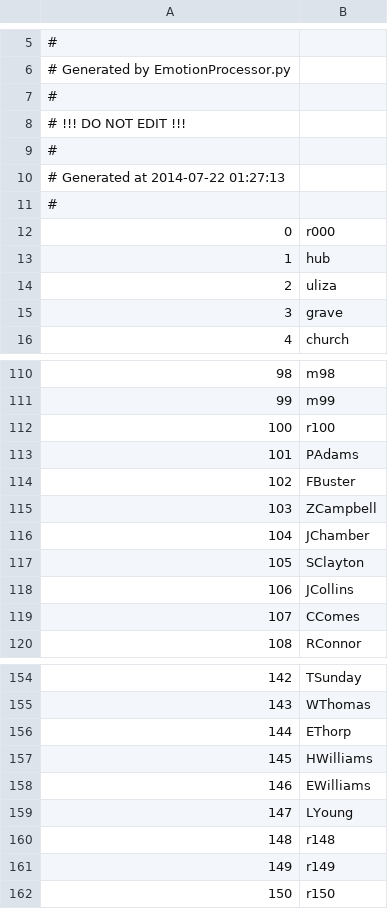
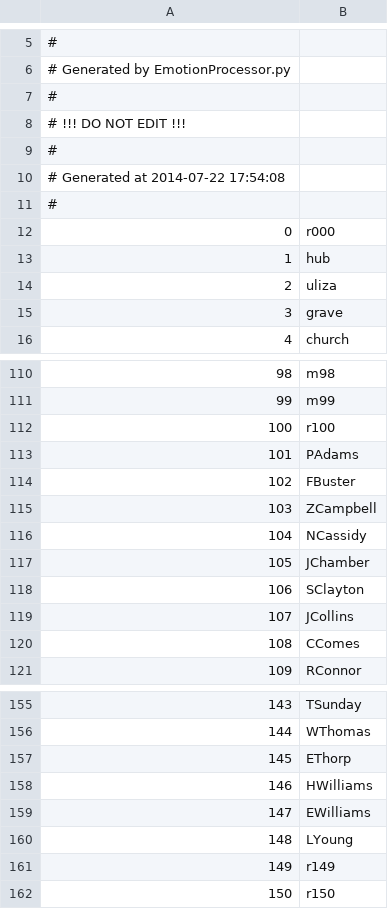
Before and after one commit to Kreyl/armlet, a CSV file: MusicProcessor/Reasons.csv, drawn as a sheet; only a part is shown, gaps mark what is left out; removed rows and columns are numbered as before the commit, all else as after; the diff names each change by its address in the sheet, - before the commit and + after, or states it on an @@ line.

```diff
--- a/MusicProcessor/Reasons.csv
+++ b/MusicProcessor/Reasons.csv
@@ column A renumbered between rows 10 and 160 @@
+row 116: 104 | NCassidy
-row 160: 148 | r148
```
Also changed, not shown: MusicProcessor/Characters.csv, 2 other files.
